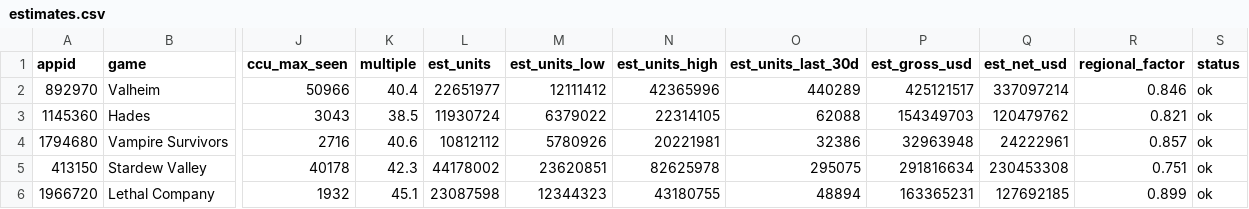
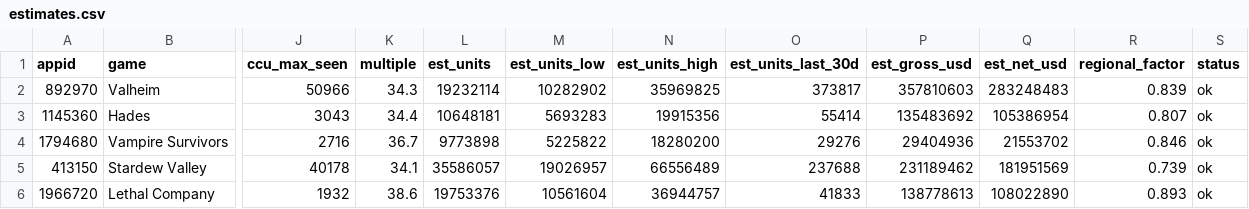
Before and after one commit to berzha101/steam-estimator, a CSV file: docs/data/estimates.csv, drawn as a sheet; only a part is shown, gaps mark what is left out; the diff names each change by its address in the sheet, - before the commit and + after, or states it on an @@ line.

```diff
--- a/docs/data/estimates.csv
+++ b/docs/data/estimates.csv
-K2 (multiple): 40.4
+K2 (multiple): 34.3
-L2 (est_units): 22651977
+L2 (est_units): 19232114
-M2 (est_units_low): 12111412
+M2 (est_units_low): 10282902
-N2 (est_units_high): 42365996
+N2 (est_units_high): 35969825
-O2 (est_units_last_30d): 440289
+O2 (est_units_last_30d): 373817
-P2 (est_gross_usd): 425121517
+P2 (est_gross_usd): 357810603
-Q2 (est_net_usd): 337097214
+Q2 (est_net_usd): 283248483
-R2 (regional_factor): 0.846
+R2 (regional_factor): 0.839
-K3 (multiple): 38.5
+K3 (multiple): 34.4
-L3 (est_units): 11930724
+L3 (est_units): 10648181
-M3 (est_units_low): 6379022
+M3 (est_units_low): 5693283
-N3 (est_units_high): 22314105
+N3 (est_units_high): 19915356
-O3 (est_units_last_30d): 62088
+O3 (est_units_last_30d): 55414
-P3 (est_gross_usd): 154349703
+P3 (est_gross_usd): 135483692
-Q3 (est_net_usd): 120479762
+Q3 (est_net_usd): 105386954
-R3 (regional_factor): 0.821
+R3 (regional_factor): 0.807
-K4 (multiple): 40.6
+K4 (multiple): 36.7
-L4 (est_units): 10812112
+L4 (est_units): 9773898
-M4 (est_units_low): 5780926
+M4 (est_units_low): 5225822
-N4 (est_units_high): 20221981
+N4 (est_units_high): 18280200
-O4 (est_units_last_30d): 32386
+O4 (est_units_last_30d): 29276
-P4 (est_gross_usd): 32963948
+P4 (est_gross_usd): 29404936
-Q4 (est_net_usd): 24222961
+Q4 (est_net_usd): 21553702
-R4 (regional_factor): 0.857
+R4 (regional_factor): 0.846
-K5 (multiple): 42.3
+K5 (multiple): 34.1
-L5 (est_units): 44178002
+L5 (est_units): 35586057
-M5 (est_units_low): 23620851
+M5 (est_units_low): 19026957
-N5 (est_units_high): 82625978
+N5 (est_units_high): 66556489
-O5 (est_units_last_30d): 295075
+O5 (est_units_last_30d): 237688
-P5 (est_gross_usd): 291816634
+P5 (est_gross_usd): 231189462
-Q5 (est_net_usd): 230453308
+Q5 (est_net_usd): 181951569
-R5 (regional_factor): 0.751
+R5 (regional_factor): 0.739
-K6 (multiple): 45.1
+K6 (multiple): 38.6
-L6 (est_units): 23087598
+L6 (est_units): 19753376
-M6 (est_units_low): 12344323
+M6 (est_units_low): 10561604
-N6 (est_units_high): 43180755
+N6 (est_units_high): 36944757
-O6 (est_units_last_30d): 48894
+O6 (est_units_last_30d): 41833
-P6 (est_gross_usd): 163365231
+P6 (est_gross_usd): 138778613
-Q6 (est_net_usd): 127692185
+Q6 (est_net_usd): 108022890
-R6 (regional_factor): 0.899
+R6 (regional_factor): 0.893
```
Also changed, not shown: docs/data/quarterly.csv, 3 other files.
